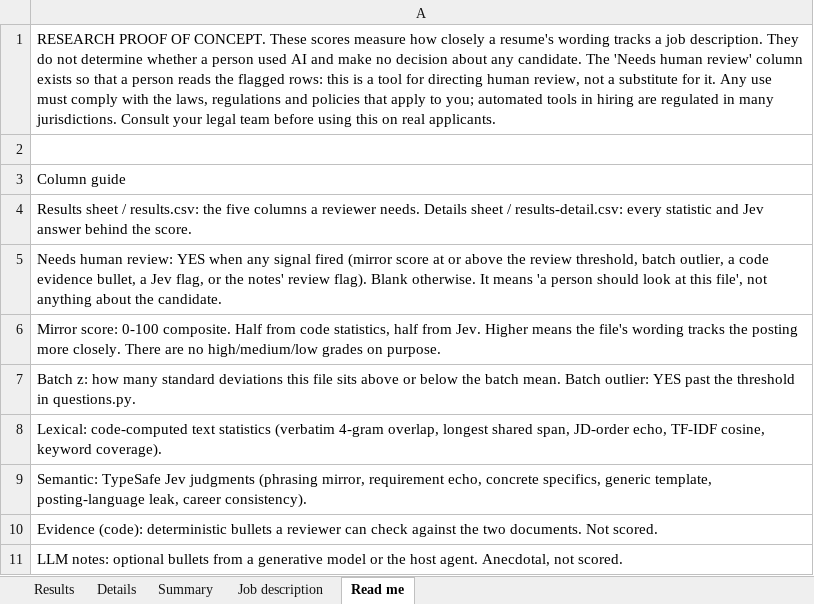
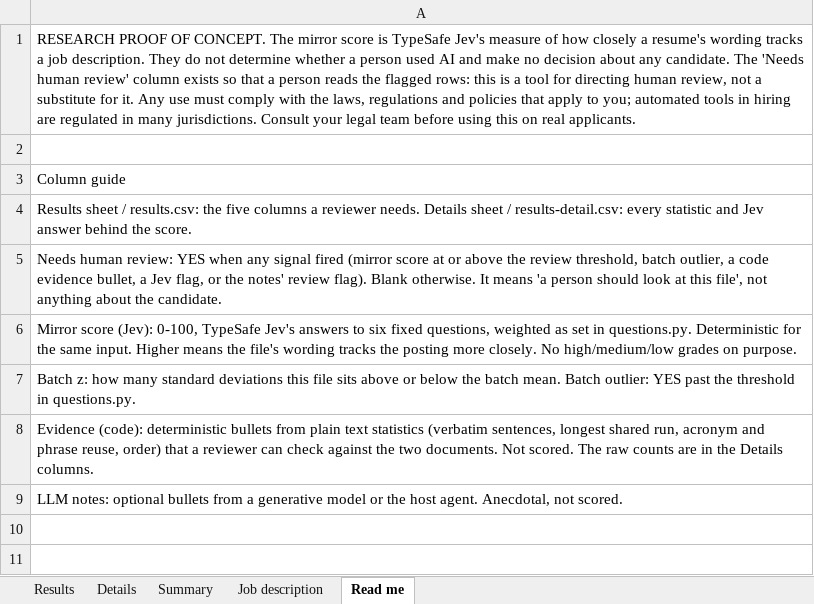
Before and after one commit to SecurityMindedSolutions/ai-skills, an Excel workbook: skills/jev/resume-mirror-eval/mock-data/example-output/results.xlsx, sheet Read me, drawn as a sheet; values as stored, in another font and other column widths than the file's, no borders; the diff names each change by its address in the sheet, - before the commit and + after, or states it on an @@ line.

```diff
--- a/skills/jev/resume-mirror-eval/mock-data/example-output/results.xlsx (sheet Read me)
+++ b/skills/jev/resume-mirror-eval/mock-data/example-output/results.xlsx (sheet Read me)
-A1: …OF CONCEPT. These scores measure how closely…
+A1: …OF CONCEPT. The mirror score is TypeSafe Jev's measure of how closely…
-A6: Mirror score: 0-100 composite. Half from code statistics, half from Jev. Higher means the file's wording tracks the posting more closely. There are no high/medium/low grades…
+A6: Mirror score (Jev): 0-100, TypeSafe Jev's answers to six fixed questions, weighted as set in questions.py. Deterministic for the same input. Higher means the file's wording tracks the posting more closely. No high/medium/low grades…
-A8: Lexical: code-computed text statistics (verbatim 4-gram overlap, longest shared span, JD-order echo, TF-IDF cosine, keyword coverage).
+A8: Evidence (code): deterministic bullets from plain text statistics (verbatim sentences, longest shared run, acronym and phrase reuse, order) that a reviewer can check against the two documents. Not scored. The raw counts are in the Details columns.
-row 9: Semantic: TypeSafe Jev judgments (phrasing mirror, requirement echo, concrete specifics, generic template, posting-language leak, career consistency).
-row 10: Evidence (code): deterministic bullets a reviewer can check against the two documents. Not scored.
```
Also changed, not shown: sheet Details, sheet Results, sheet Summary, 10 other files.
